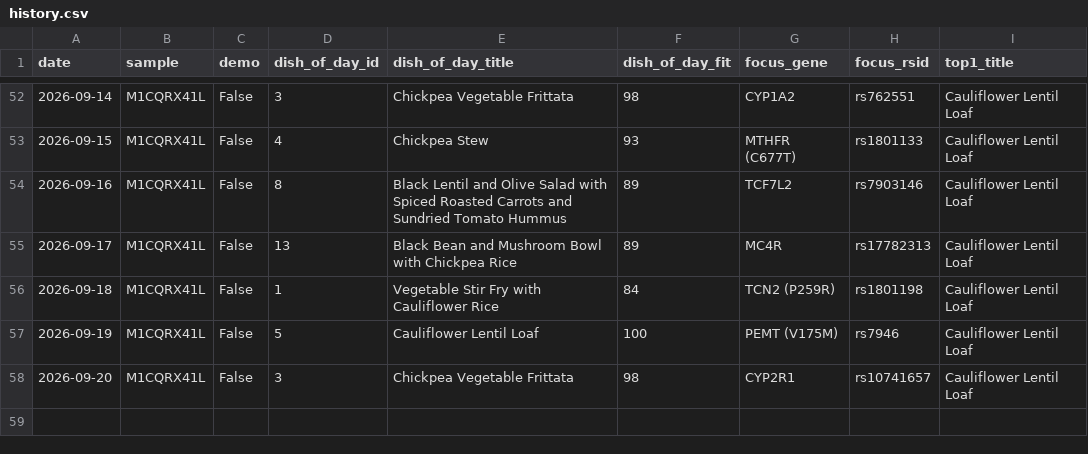
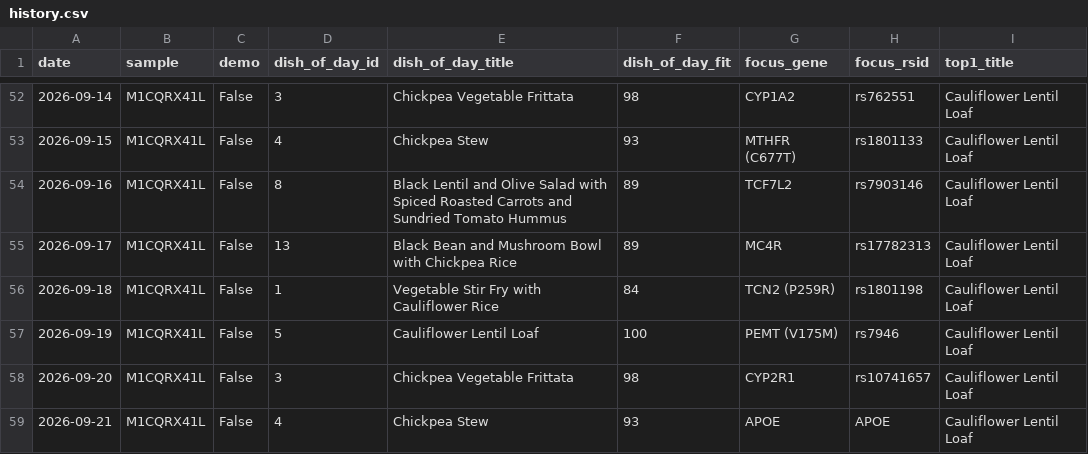
Before and after one commit to Erikiss/DNADiet, a CSV file: reports/history.csv, drawn as a sheet; only a part is shown, gaps mark what is left out; the diff names each change by its address in the sheet, - before the commit and + after, or states it on an @@ line.

```diff
--- a/reports/history.csv
+++ b/reports/history.csv
+row 59: 2026-09-21 | M1CQRX41L | False | 4 | Chickpea Stew | 93 | APOE | APOE | Cauliflower Lentil Loaf
```
Also changed, not shown: 2 other files.
